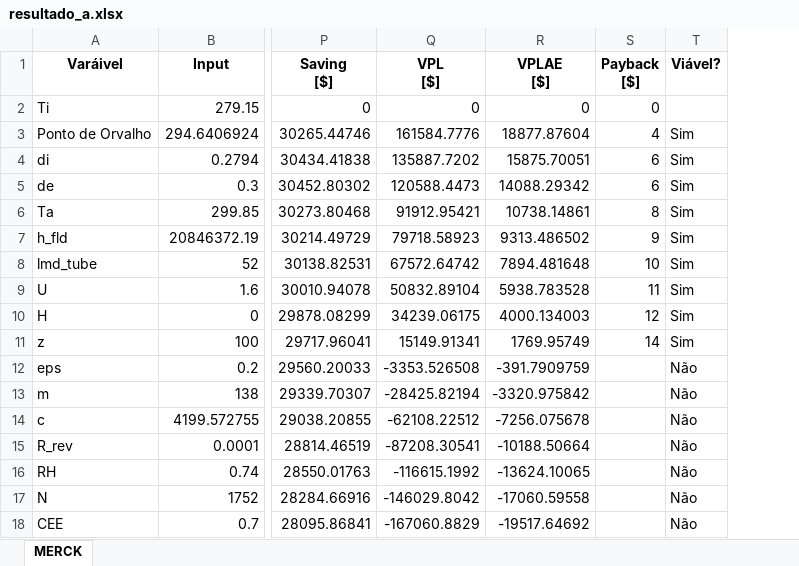
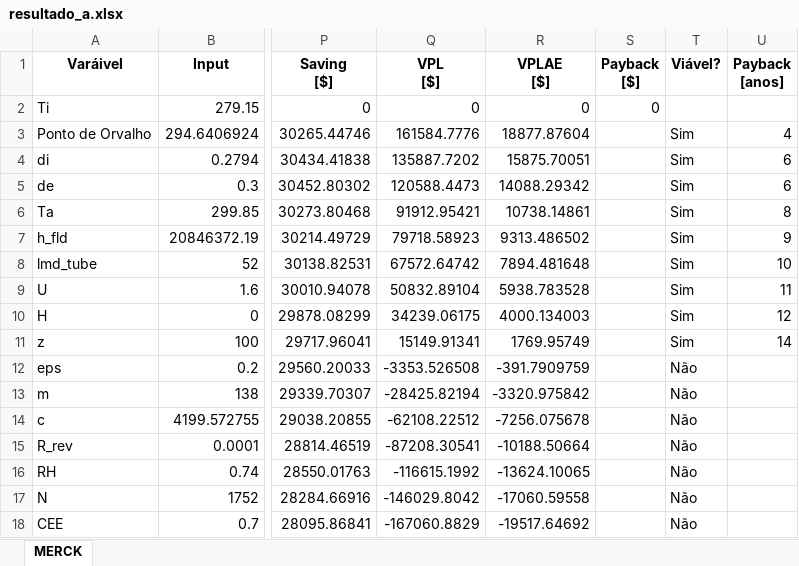
Before and after one commit to richardcvidal/TCCUERJ, an Excel workbook: resultado_a.xlsx, sheet MERCK, drawn as a sheet; only a part is shown, gaps mark what is left out; values as stored, in another font and other column widths than the file's, no borders; the diff covers the shown part only; the diff names each change by its address in the sheet, - before the commit and + after, or states it on an @@ line.

```diff
--- a/resultado_a.xlsx (sheet MERCK)
+++ b/resultado_a.xlsx (sheet MERCK)
+column U (Payback [anos]), rows 3-11: 4 | 6 | 6 | 8 | 9 | 10 | 11 | 12 | 14
-S3 (Payback [$]): 4
+S3 (Payback [$]): (empty)
-S4:S5 (Payback [$]): 6
+S4:S5 (Payback [$]): (empty)
-S6 (Payback [$]): 8
+S6 (Payback [$]): (empty)
-S7 (Payback [$]): 9
+S7 (Payback [$]): (empty)
-S8 (Payback [$]): 10
+S8 (Payback [$]): (empty)
-S9 (Payback [$]): 11
+S9 (Payback [$]): (empty)
-S10 (Payback [$]): 12
+S10 (Payback [$]): (empty)
-S11 (Payback [$]): 14
+S11 (Payback [$]): (empty)
```
Also changed, not shown: 16 edited cells elsewhere in this sheet, 1 other file.
